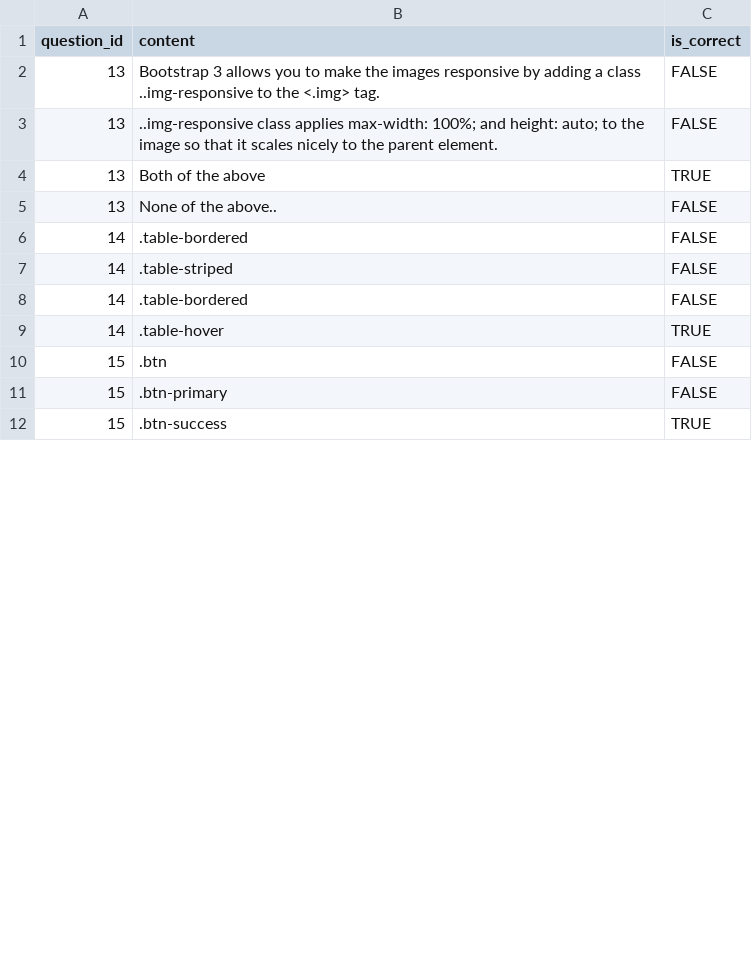
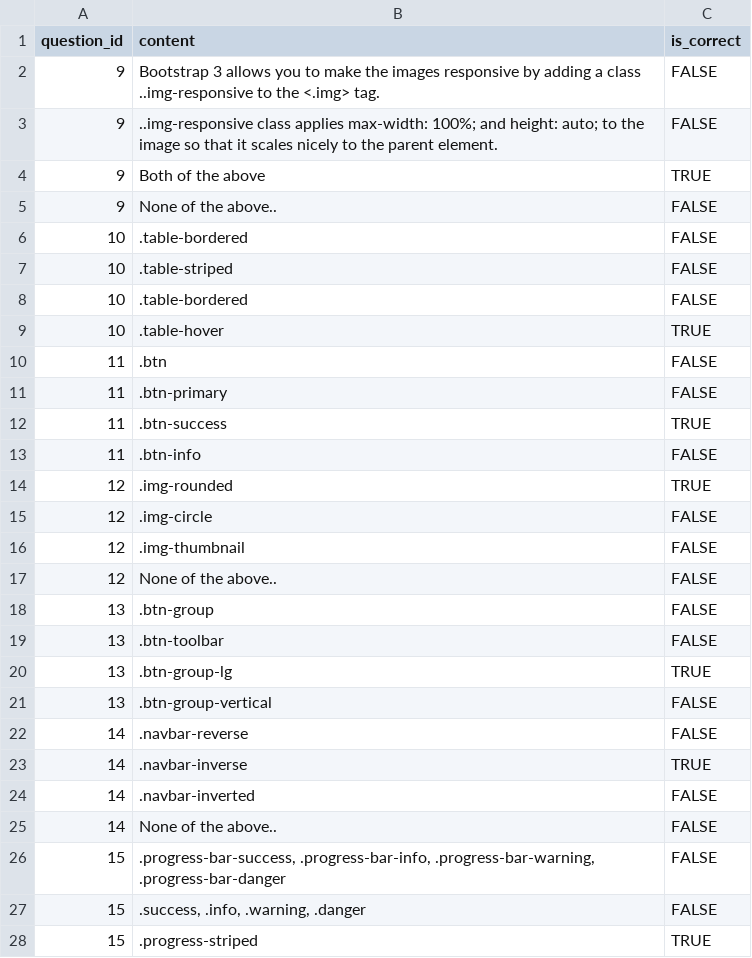
Before and after one commit to tuananh97/training, a CSV file: lib/tasks/csv/answers.csv, drawn as a sheet; only a part is shown; the diff covers the shown part only.

```diff
--- a/lib/tasks/csv/answers.csv
+++ b/lib/tasks/csv/answers.csv
@@ -1,12 +1,28 @@
 "question_id","content","is_correct"
-13,"Bootstrap 3 allows you to make the images responsive by adding a class ..img-responsive to the <.img> tag.","FALSE"
-13,"..img-responsive class applies max-width: 100%; and height: auto; to the image so that it scales nicely to the parent element.","FALSE"
-13,"Both of the above","TRUE"
-13,"None of the above..","FALSE"
-14,".table-bordered","FALSE"
-14,".table-striped","FALSE"
-14,".table-bordered","FALSE"
-14,".table-hover","TRUE"
-15,".btn","FALSE"
-15,".btn-primary","FALSE"
-15,".btn-success","TRUE"
+9,"Bootstrap 3 allows you to make the images responsive by adding a class ..img-responsive to the <.img> tag.","FALSE"
+9,"..img-responsive class applies max-width: 100%; and height: auto; to the image so that it scales nicely to the parent element.","FALSE"
+9,"Both of the above","TRUE"
+9,"None of the above..","FALSE"
+10,".table-bordered","FALSE"
+10,".table-striped","FALSE"
+10,".table-bordered","FALSE"
+10,".table-hover","TRUE"
+11,".btn","FALSE"
+11,".btn-primary","FALSE"
+11,".btn-success","TRUE"
+11,".btn-info","FALSE"
+12,".img-rounded","TRUE"
+12,".img-circle","FALSE"
+12,".img-thumbnail","FALSE"
+12,"None of the above..","FALSE"
+13,".btn-group ","FALSE"
+13,".btn-toolbar","FALSE"
+13,".btn-group-lg","TRUE"
+13,".btn-group-vertical","FALSE"
+14,".navbar-reverse","FALSE"
+14,".navbar-inverse","TRUE"
+14,".navbar-inverted","FALSE"
+14,"None of the above..","FALSE"
+15,".progress-bar-success, .progress-bar-info, .progress-bar-warning, .progress-bar-danger","FALSE"
+15,".success, .info, .warning, .danger","FALSE"
+15,".progress-striped","TRUE"
```
Also changed, not shown: 16 removed rows and 13 edited cells elsewhere in this file, lib/tasks/csv/questions.csv, 3 other files.
